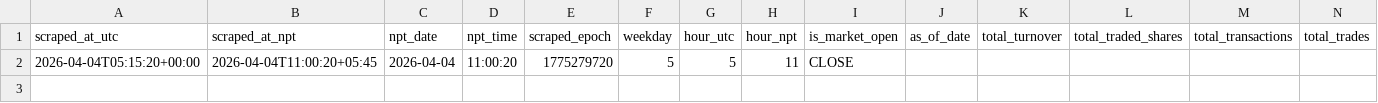
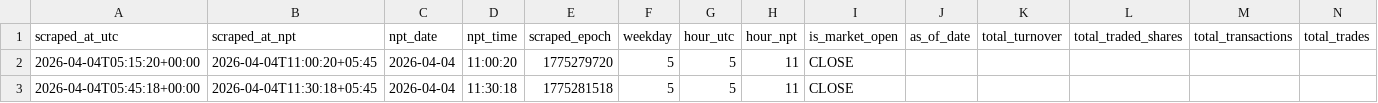
Before and after one commit to prabinbessie/scrappy, a CSV file: data/nepse/2026/04/market_summary_2026-04-04.csv, drawn as a sheet; only a part is shown; rows hold the shown columns only; the diff names each change by its address in the sheet, - before the commit and + after, or states it on an @@ line.

```diff
--- a/data/nepse/2026/04/market_summary_2026-04-04.csv
+++ b/data/nepse/2026/04/market_summary_2026-04-04.csv
+row 3: 2026-04-04T05:45:18+00:00 | 2026-04-04T11:30:18+05:45 | 2026-04-04 | 11:30:18 | 1775281518 | 5 | 5 | 11 | CLOSE
```
Also changed, not shown: 1 other file.
